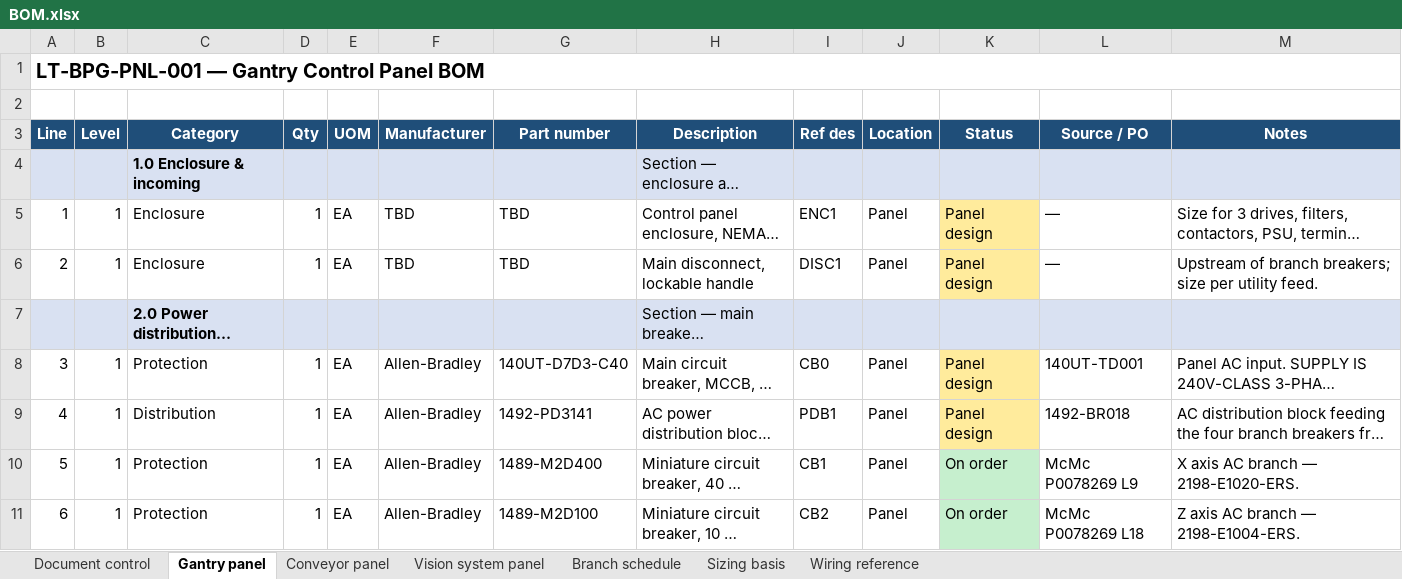
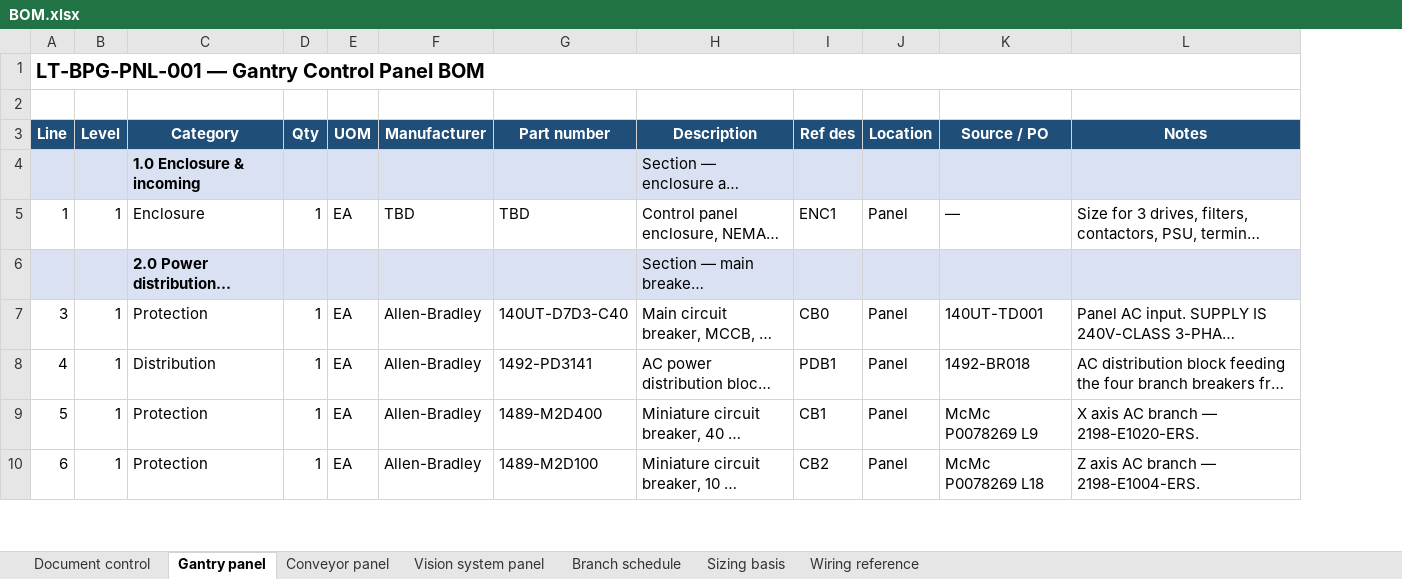
Before and after one commit to Mynderse-Research-Lab/wt32-eth01-FreeRTOS, an Excel workbook: driver_datasheets_and_calculations/BOM.xlsx, sheet Gantry panel, drawn as a sheet; only a part is shown; long unchanged cells end in …; values as stored, in another font and other column widths than the file's, no borders; removed rows and columns are numbered as before the commit, all else as after; the diff names each change by its address in the sheet, - before the commit and + after, or states it on an @@ line.

```diff
--- a/driver_datasheets_and_calculations/BOM.xlsx (sheet Gantry panel)
+++ b/driver_datasheets_and_calculations/BOM.xlsx (sheet Gantry panel)
-column K (Status), row 5: Panel design; rows 8-11: Panel design | Panel design | On order | On order
-row 6: 2 | 1 | Enclosure | 1 | EA | TBD | TBD | Main disconnect, lockable handle | DISC1 | Panel | Panel design | — | Upstream of branch breakers; size per utility feed.
```
Also changed, not shown: 46 other files.
